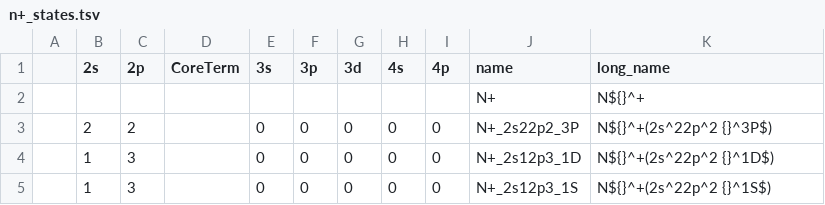
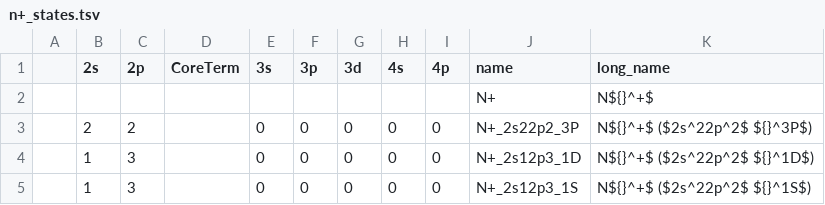
Before and after one commit to USNavalResearchLaboratory/nepc, a TSV file: src/mysql/n+_states.tsv, drawn as a sheet.

```diff
--- a/src/mysql/n+_states.tsv
+++ b/src/mysql/n+_states.tsv
@@ -1,5 +1,5 @@
 	2s	2p	CoreTerm	3s	3p	3d	4s	4p	name	long_name
-									N+	N${}^+
-	2	2		0	0	0	0	0	N+_2s22p2_3P	N${}^+(2s^22p^2 {}^3P$)
-	1	3		0	0	0	0	0	N+_2s12p3_1D	N${}^+(2s^22p^2 {}^1D$)
-	1	3		0	0	0	0	0	N+_2s12p3_1S	N${}^+(2s^22p^2 {}^1S$)
+									N+	N${}^+$
+	2	2		0	0	0	0	0	N+_2s22p2_3P	N${}^+$ ($2s^22p^2$ ${}^3P$)
+	1	3		0	0	0	0	0	N+_2s12p3_1D	N${}^+$ ($2s^22p^2$ ${}^1D$)
+	1	3		0	0	0	0	0	N+_2s12p3_1S	N${}^+$ ($2s^22p^2$ ${}^1S$)
```
Also changed, not shown: src/mysql/n2+_states.tsv, src/mysql/n2_states.tsv, 10 other files.
